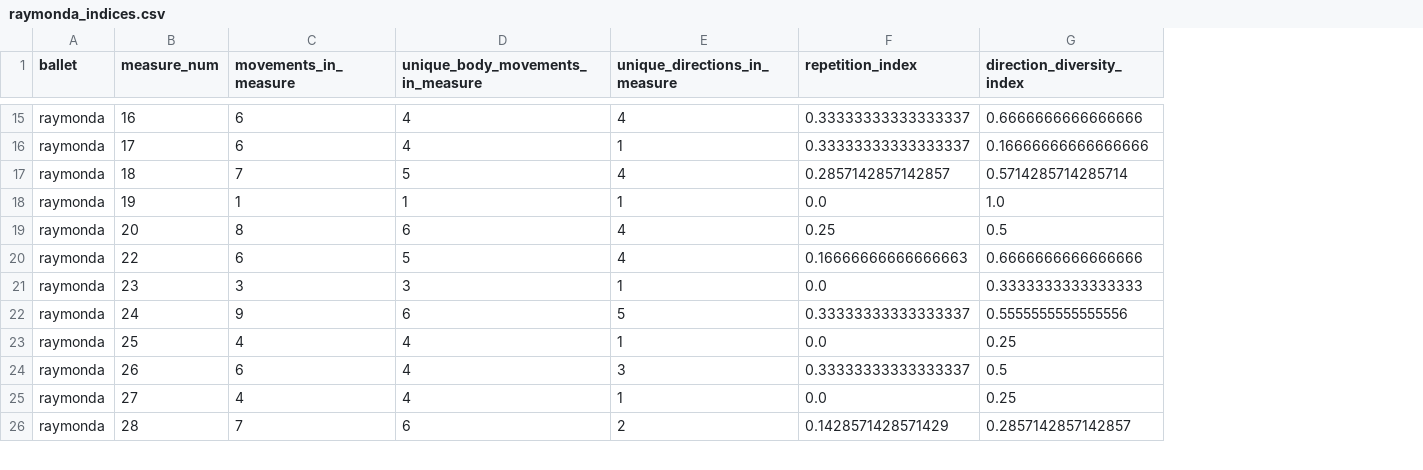
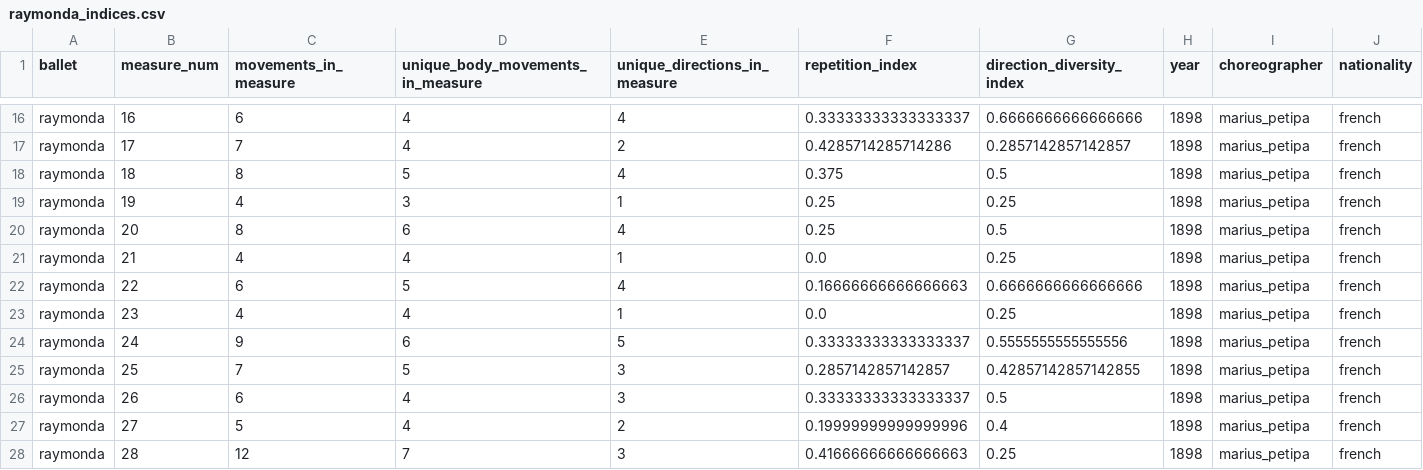
Before and after one commit to laurasher/labanotation, a CSV file: clustering_output/raymonda_indices.csv, drawn as a sheet; only a part is shown, gaps mark what is left out; addresses are those after the commit; the diff covers the shown part only; the diff names each change by its address in the sheet, - before the commit and + after, or states it on an @@ line.

```diff
--- a/clustering_output/raymonda_indices.csv
+++ b/clustering_output/raymonda_indices.csv
+column H (year), rows 16-20: all 1898; rows 22-28: all 1898
+column I (choreographer), rows 16-20: all marius_petipa; rows 22-28: all marius_petipa
+column J (nationality), rows 16-20: all french; rows 22-28: all french
-C17 (movements_in_measure): 6
+C17 (movements_in_measure): 7
-E17 (unique_directions_in_measure): 1
+E17 (unique_directions_in_measure): 2
-F17 (repetition_index): 0.33333333333333337
+F17 (repetition_index): 0.4285714285714286
-G17 (direction_diversity_index): 0.16666666666666666
+G17 (direction_diversity_index): 0.2857142857142857
-C18 (movements_in_measure): 7
+C18 (movements_in_measure): 8
-F18 (repetition_index): 0.2857142857142857
+F18 (repetition_index): 0.375
-G18 (direction_diversity_index): 0.5714285714285714
+G18 (direction_diversity_index): 0.5
-C19 (movements_in_measure): 1
+C19 (movements_in_measure): 4
-D19 (unique_body_movements_in_measure): 1
+D19 (unique_body_movements_in_measure): 3
-F19 (repetition_index): 0.0
+F19 (repetition_index): 0.25
-G19 (direction_diversity_index): 1.0
+G19 (direction_diversity_index): 0.25
+row 21: raymonda | 21 | 4 | 4 | 1 | 0.0 | 0.25 | 1898 | marius_petipa | french
-C23 (movements_in_measure): 3
+C23 (movements_in_measure): 4
-D23 (unique_body_movements_in_measure): 3
+D23 (unique_body_movements_in_measure): 4
-G23 (direction_diversity_index): 0.3333333333333333
+G23 (direction_diversity_index): 0.25
-C25 (movements_in_measure): 4
+C25 (movements_in_measure): 7
-D25 (unique_body_movements_in_measure): 4
+D25 (unique_body_movements_in_measure): 5
-E25 (unique_directions_in_measure): 1
+E25 (unique_directions_in_measure): 3
-F25 (repetition_index): 0.0
+F25 (repetition_index): 0.2857142857142857
-G25 (direction_diversity_index): 0.25
+G25 (direction_diversity_index): 0.42857142857142855
-C27 (movements_in_measure): 4
+C27 (movements_in_measure): 5
-E27 (unique_directions_in_measure): 1
+E27 (unique_directions_in_measure): 2
-F27 (repetition_index): 0.0
+F27 (repetition_index): 0.19999999999999996
-G27 (direction_diversity_index): 0.25
+G27 (direction_diversity_index): 0.4
-C28 (movements_in_measure): 7
+C28 (movements_in_measure): 12
-D28 (unique_body_movements_in_measure): 6
+D28 (unique_body_movements_in_measure): 7
-E28 (unique_directions_in_measure): 2
+E28 (unique_directions_in_measure): 3
-F28 (repetition_index): 0.1428571428571429
+F28 (repetition_index): 0.41666666666666663
-G28 (direction_diversity_index): 0.2857142857142857
+G28 (direction_diversity_index): 0.25
```
Also changed, not shown: 1 added row and 95 edited cells elsewhere in this file, clustering_output/artifact_indices.csv, clustering_output/coppelia_dawn_indices.csv, 24 other files.
